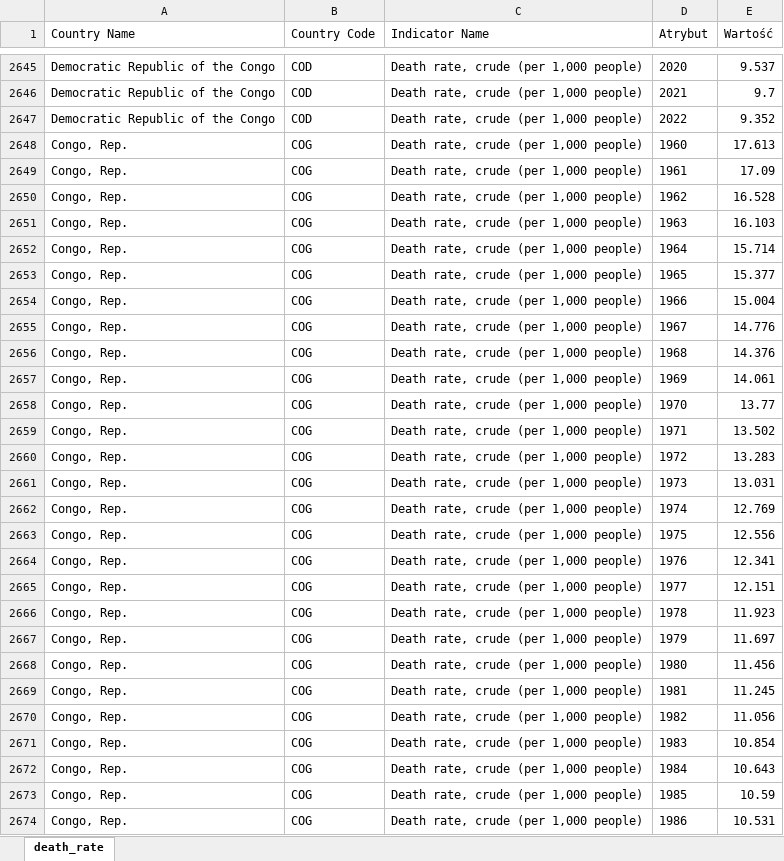
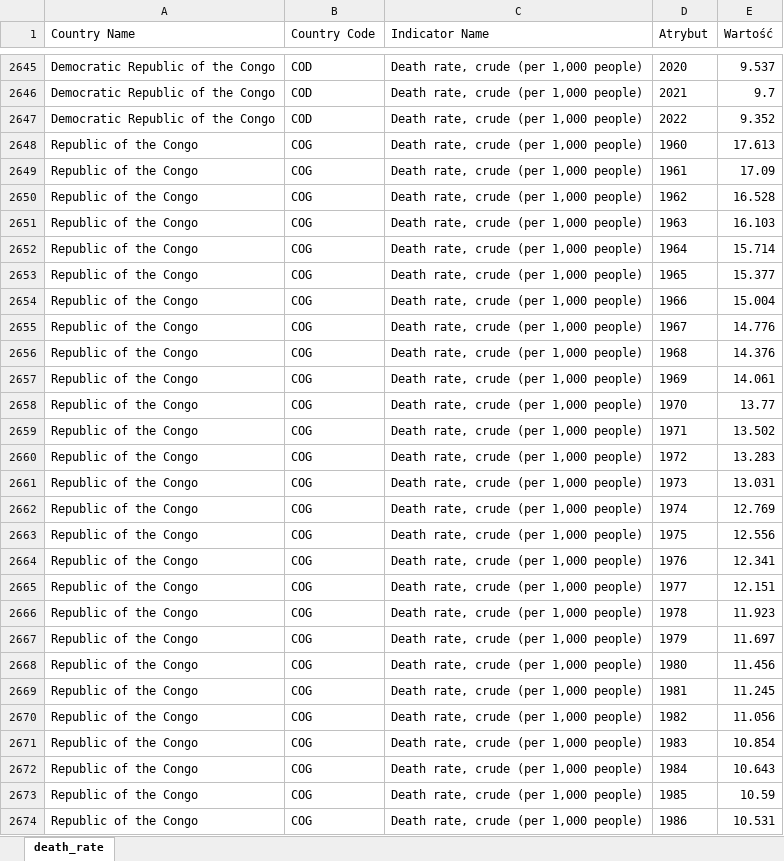
Before and after one commit to Miteasz/population_data_visualization, an Excel workbook: death rate.xlsx, sheet death_rate, drawn as a sheet; only a part is shown, gaps mark what is left out; values as stored, in another font and other column widths than the file's, no borders; table styles not drawn; the diff covers the shown part only; the diff names each change by its address in the sheet, - before the commit and + after, or states it on an @@ line.

```diff
--- a/death rate.xlsx (sheet death_rate)
+++ b/death rate.xlsx (sheet death_rate)
-A2648:A2674 (Country Name): Congo, Rep.
+A2648:A2674 (Country Name): Republic of the Congo
```
Also changed, not shown: 162 edited cells elsewhere in this sheet, Birth rate.xlsx, populacja.xlsx, 4 other files.
